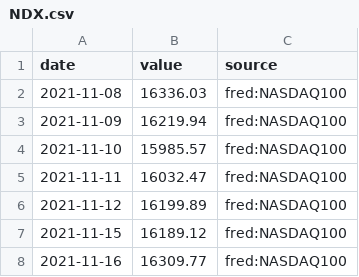
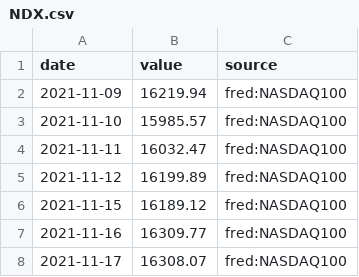
Before and after one commit to MJIH-market/macro-dashboard, a CSV file: data/NDX.csv, drawn as a sheet; only a part is shown; the shorter side is filled out with more unchanged rows; the diff names each change by its address in the sheet, - before the commit and + after, or states it on an @@ line.

```diff
--- a/data/NDX.csv
+++ b/data/NDX.csv
-row 2: 2021-11-08 | 16336.03 | fred:NASDAQ100
```
Also changed, not shown: data/SPX.csv, data/USDJPY.csv, 9 other files.
